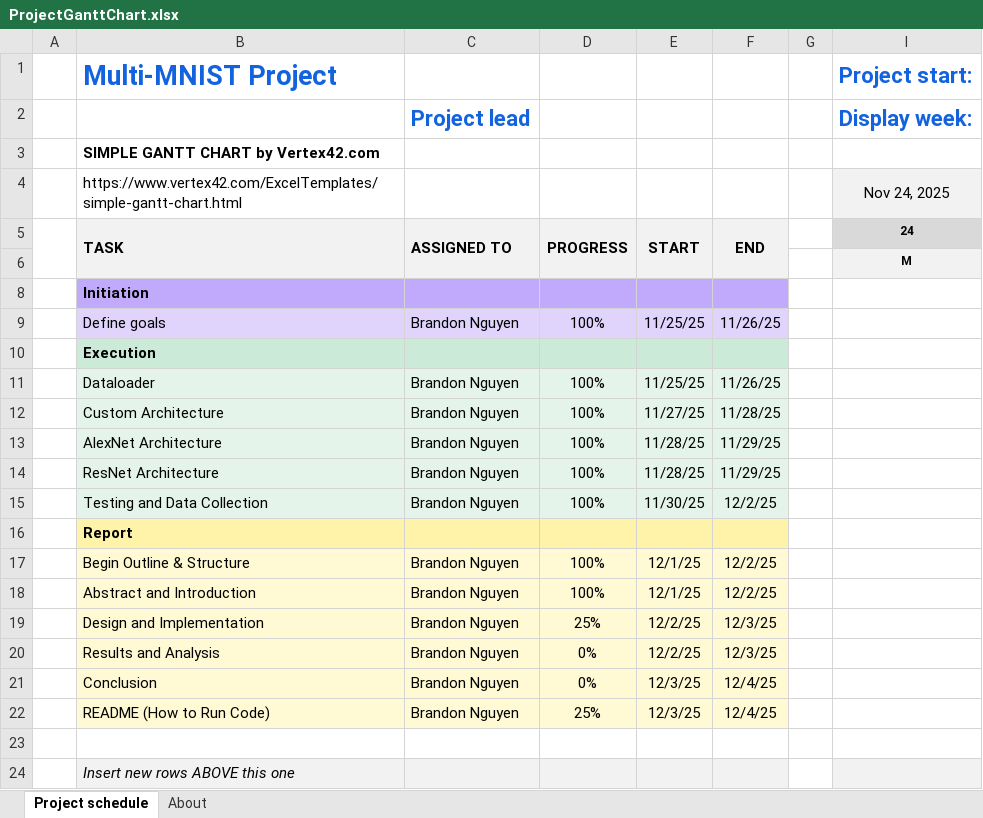
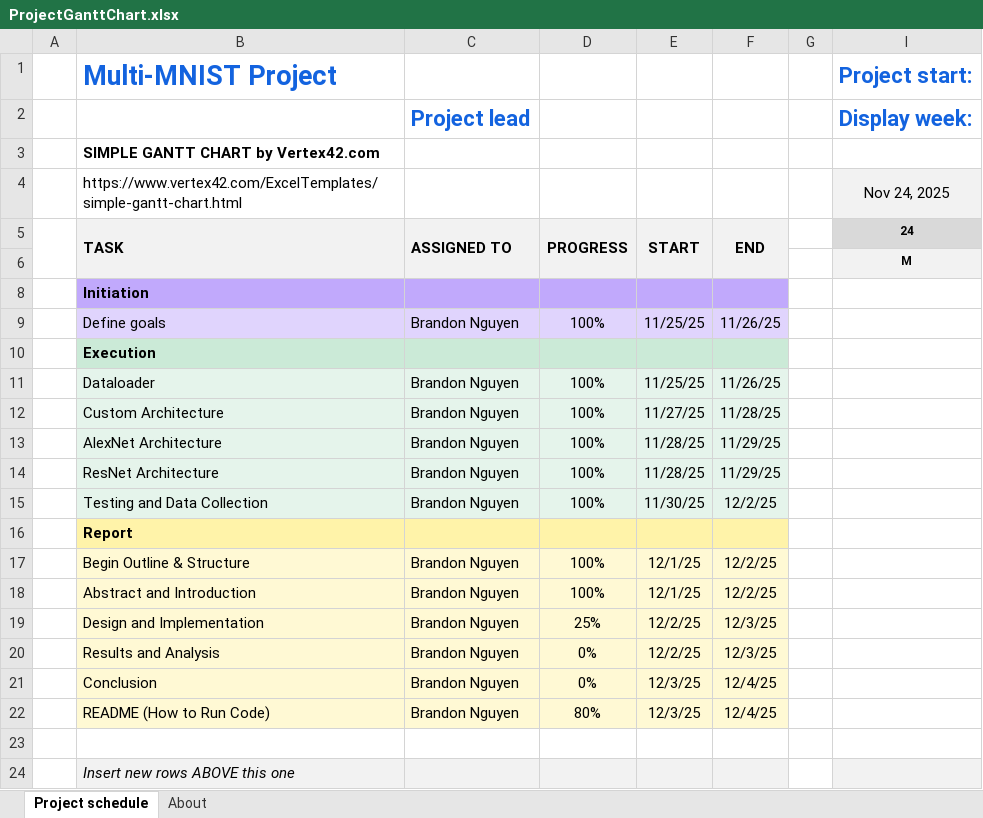
Before and after one commit to BrandonN24/DoubleMNIST-CV-Project, an Excel workbook: Documentation/ProjectGanttChart.xlsx, sheet Project schedule, drawn as a sheet; only a part is shown; values as stored, in another font and other column widths than the file's, no borders; conditional formats not drawn; the diff names each change by its address in the sheet, - before the commit and + after, or states it on an @@ line.

```diff
--- a/Documentation/ProjectGanttChart.xlsx (sheet Project schedule)
+++ b/Documentation/ProjectGanttChart.xlsx (sheet Project schedule)
-D22: 25%
+D22: 80%
```
Also changed, not shown: 1 other file.
